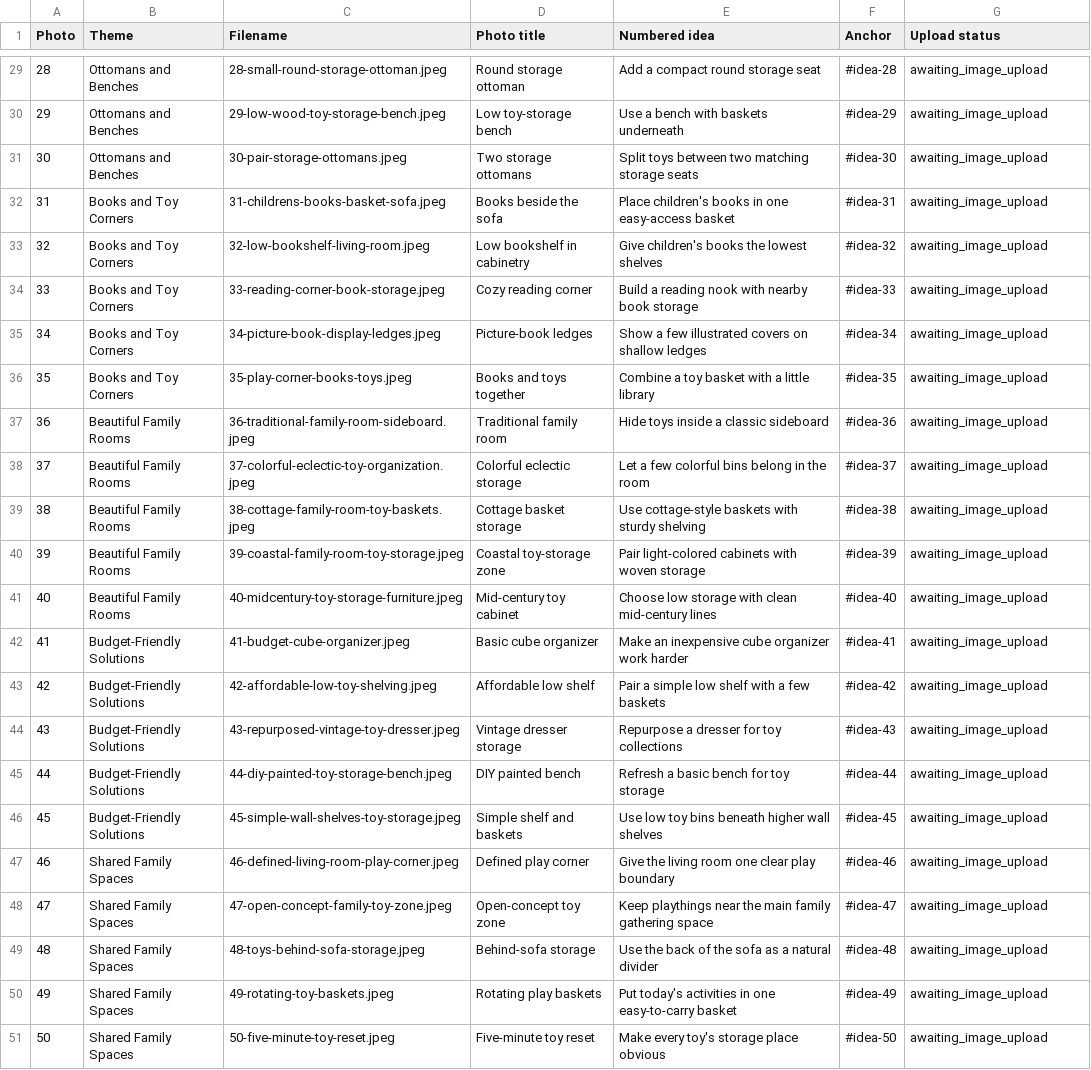
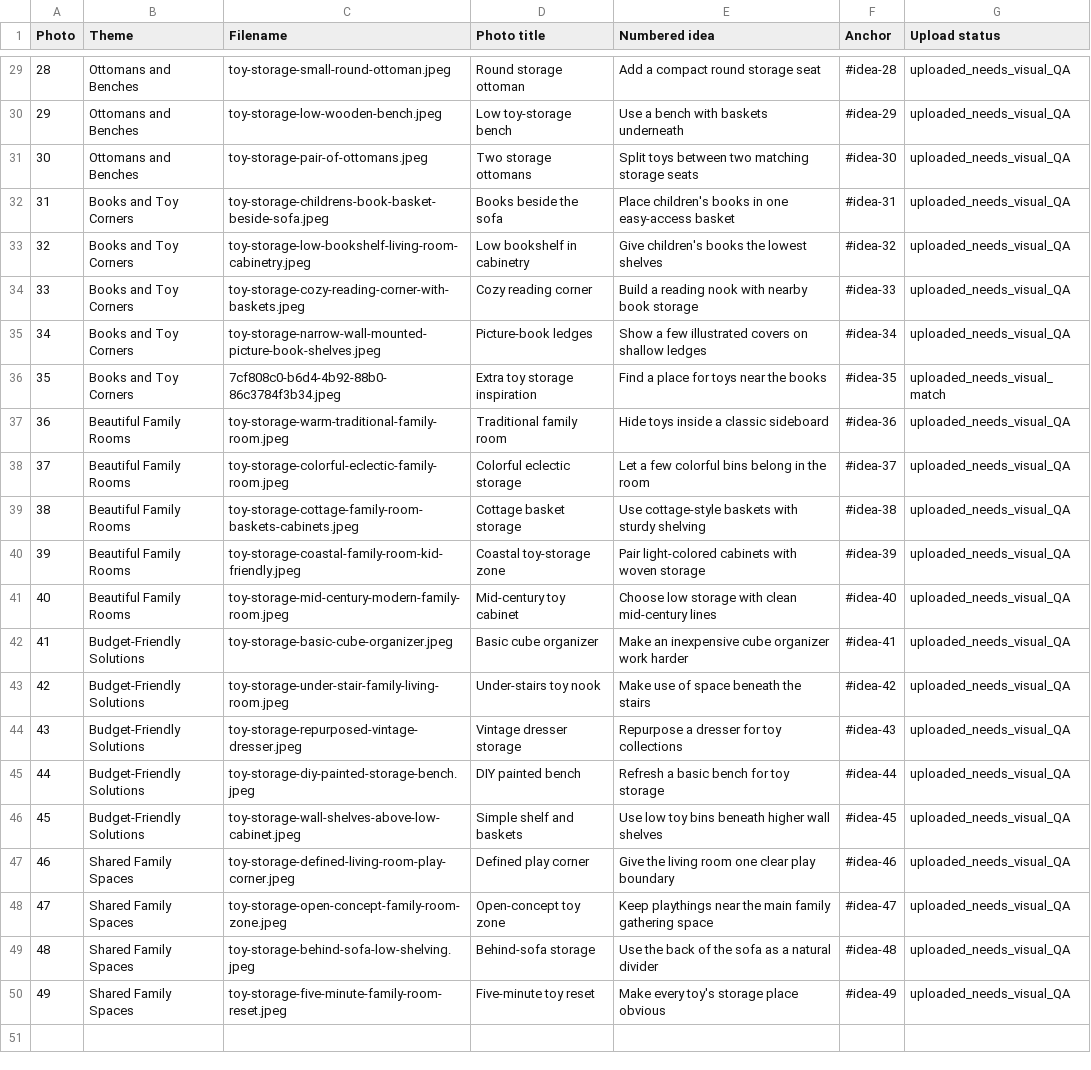
Before and after one commit to Mark-NYC/organized-mom-collective, a CSV file: public/images/inspiration/beautiful-toy-storage-ideas-family-living-rooms/UPLOAD_MANIFEST.csv, drawn as a sheet; only a part is shown, gaps mark what is left out; removed rows and columns are numbered as before the commit, all else as after; the diff covers the shown part only; the diff names each change by its address in the sheet, - before the commit and + after, or states it on an @@ line.

Commit message:
Reconcile 49 uploaded toy photos to article sections and mark visual QA status

```diff
--- a/public/images/inspiration/beautiful-toy-storage-ideas-family-living-rooms/UPLOAD_MANIFEST.csv
+++ b/public/images/inspiration/beautiful-toy-storage-ideas-family-living-rooms/UPLOAD_MANIFEST.csv
-C29 (Filename): 28-small-round-storage-ottoman.jpeg
+C29 (Filename): toy-storage-small-round-ottoman.jpeg
-G29:G35 (Upload status): awaiting_image_upload
+G29:G35 (Upload status): uploaded_needs_visual_QA
-C30 (Filename): 29-low-wood-toy-storage-bench.jpeg
+C30 (Filename): toy-storage-low-wooden-bench.jpeg
-C31 (Filename): 30-pair-storage-ottomans.jpeg
+C31 (Filename): toy-storage-pair-of-ottomans.jpeg
-C32 (Filename): 31-childrens-books-basket-sofa.jpeg
+C32 (Filename): toy-storage-childrens-book-basket-beside-sofa.jpeg
-C33 (Filename): 32-low-bookshelf-living-room.jpeg
+C33 (Filename): toy-storage-low-bookshelf-living-room-cabinetry.jpeg
-C34 (Filename): 33-reading-corner-book-storage.jpeg
+C34 (Filename): toy-storage-cozy-reading-corner-with-baskets.jpeg
-C35 (Filename): 34-picture-book-display-ledges.jpeg
+C35 (Filename): toy-storage-narrow-wall-mounted-picture-book-shelves.jpeg
-row 36: 35 | Books and Toy Corners | 35-play-corner-books-toys.jpeg | Books and toys together | Combine a toy basket with a little library | #idea-35 | awaiting_image_upload
+row 36: 35 | Books and Toy Corners | 7cf808c0-b6d4-4b92-88b0-86c3784f3b34.jpeg | Extra toy storage inspiration | Find a place for toys near the books | #idea-35 | uploaded_needs_visual_match
-C37 (Filename): 36-traditional-family-room-sideboard.jpeg
+C37 (Filename): toy-storage-warm-traditional-family-room.jpeg
-G37:G49 (Upload status): awaiting_image_upload
+G37:G49 (Upload status): uploaded_needs_visual_QA
-C38 (Filename): 37-colorful-eclectic-toy-organization.jpeg
+C38 (Filename): toy-storage-colorful-eclectic-family-room.jpeg
-C39 (Filename): 38-cottage-family-room-toy-baskets.jpeg
+C39 (Filename): toy-storage-cottage-family-room-baskets-cabinets.jpeg
-C40 (Filename): 39-coastal-family-room-toy-storage.jpeg
+C40 (Filename): toy-storage-coastal-family-room-kid-friendly.jpeg
-C41 (Filename): 40-midcentury-toy-storage-furniture.jpeg
+C41 (Filename): toy-storage-mid-century-modern-family-room.jpeg
-C42 (Filename): 41-budget-cube-organizer.jpeg
+C42 (Filename): toy-storage-basic-cube-organizer.jpeg
-C43 (Filename): 42-affordable-low-toy-shelving.jpeg
+C43 (Filename): toy-storage-under-stair-family-living-room.jpeg
-D43 (Photo title): Affordable low shelf
+D43 (Photo title): Under-stairs toy nook
-E43 (Numbered idea): Pair a simple low shelf with a few baskets
+E43 (Numbered idea): Make use of space beneath the stairs
-C44 (Filename): 43-repurposed-vintage-toy-dresser.jpeg
+C44 (Filename): toy-storage-repurposed-vintage-dresser.jpeg
-C45 (Filename): 44-diy-painted-toy-storage-bench.jpeg
+C45 (Filename): toy-storage-diy-painted-storage-bench.jpeg
-C46 (Filename): 45-simple-wall-shelves-toy-storage.jpeg
+C46 (Filename): toy-storage-wall-shelves-above-low-cabinet.jpeg
-C47 (Filename): 46-defined-living-room-play-corner.jpeg
+C47 (Filename): toy-storage-defined-living-room-play-corner.jpeg
-C48 (Filename): 47-open-concept-family-toy-zone.jpeg
+C48 (Filename): toy-storage-open-concept-family-room-zone.jpeg
-C49 (Filename): 48-toys-behind-sofa-storage.jpeg
+C49 (Filename): toy-storage-behind-sofa-low-shelving.jpeg
-row 50: 49 | Shared Family Spaces | 49-rotating-toy-baskets.jpeg | Rotating play baskets | Put today's activities in one easy-to-carry basket | #idea-49 | awaiting_image_upload
@@ column A (Photo) renumbered from row 50 down @@
-C50 (Filename): 50-five-minute-toy-reset.jpeg
+C50 (Filename): toy-storage-five-minute-family-room-reset.jpeg
-F50 (Anchor): #idea-50
+F50 (Anchor): #idea-49
-G50 (Upload status): awaiting_image_upload
+G50 (Upload status): uploaded_needs_visual_QA
```
Also changed, not shown: 56 edited cells elsewhere in this file.
